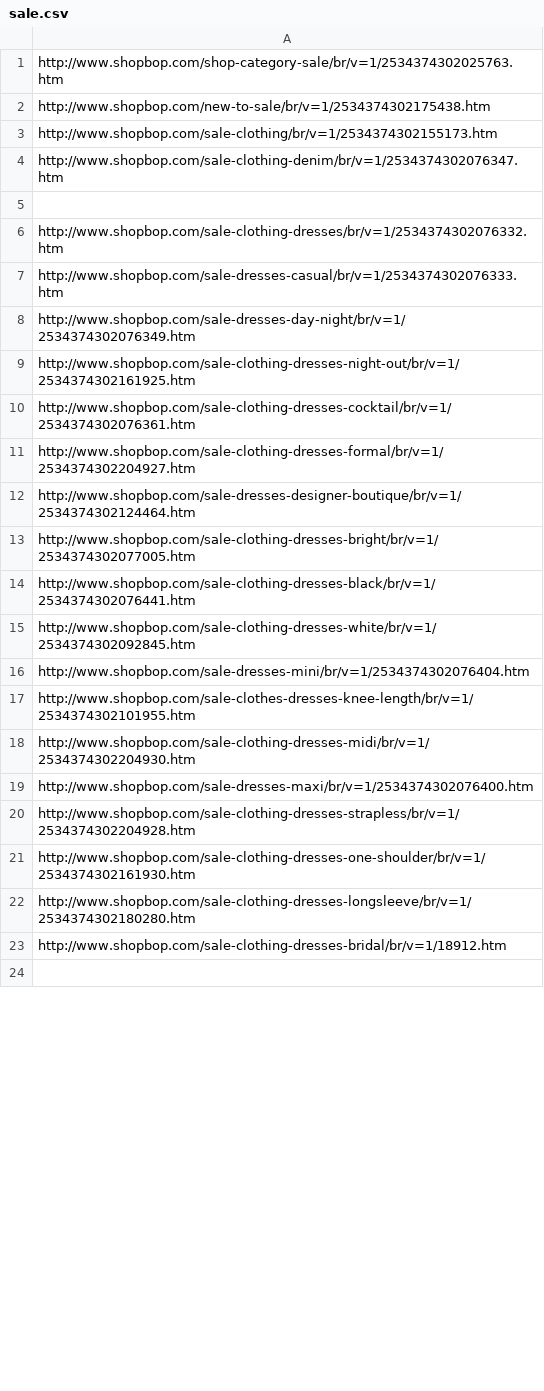
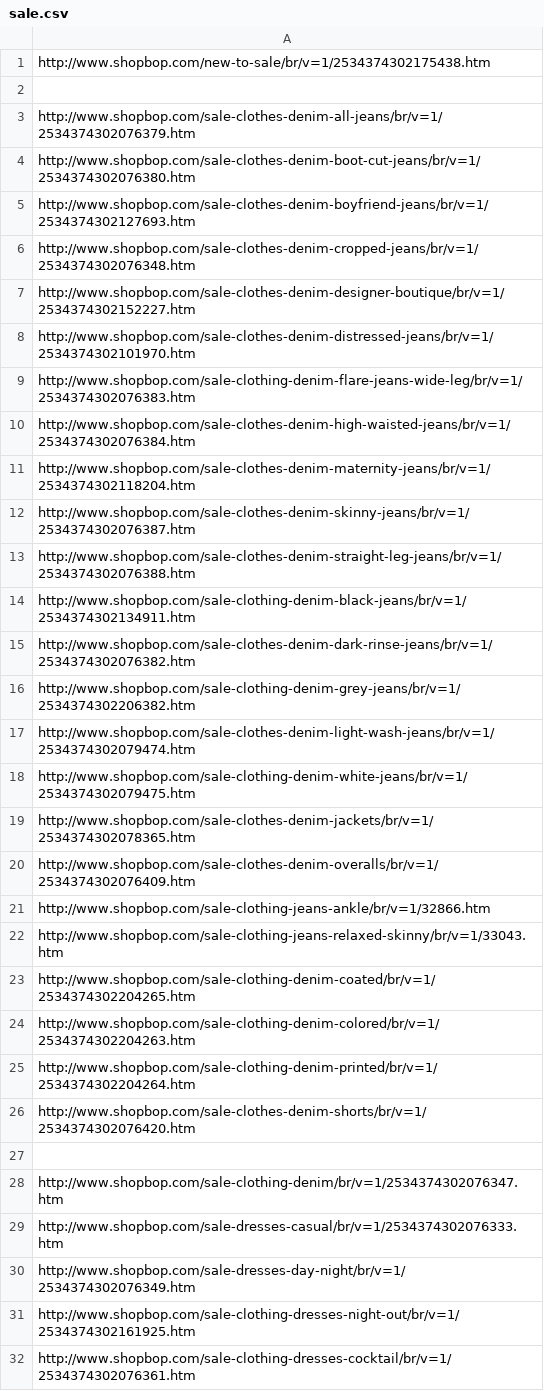
Before and after one commit to mamun1980/shopbop, a CSV file: sale.csv, drawn as a sheet; only a part is shown; the shorter side is filled out with more unchanged rows; the diff covers the shown part only.

Commit message:
added new url for sale

```diff
--- a/sale.csv
+++ b/sale.csv
@@ -1,7 +1,29 @@
-"http://www.shopbop.com/shop-category-sale/br/v=1/2534374302025763.htm",
 "http://www.shopbop.com/new-to-sale/br/v=1/2534374302175438.htm",
-"http://www.shopbop.com/sale-clothing/br/v=1/2534374302155173.htm",
+
+"http://www.shopbop.com/sale-clothes-denim-all-jeans/br/v=1/2534374302076379.htm",
+"http://www.shopbop.com/sale-clothes-denim-boot-cut-jeans/br/v=1/2534374302076380.htm",
+"http://www.shopbop.com/sale-clothes-denim-boyfriend-jeans/br/v=1/2534374302127693.htm",
+"http://www.shopbop.com/sale-clothes-denim-cropped-jeans/br/v=1/2534374302076348.htm",
+"http://www.shopbop.com/sale-clothes-denim-designer-boutique/br/v=1/2534374302152227.htm",
+"http://www.shopbop.com/sale-clothes-denim-distressed-jeans/br/v=1/2534374302101970.htm",
+"http://www.shopbop.com/sale-clothing-denim-flare-jeans-wide-leg/br/v=1/2534374302076383.htm",
+"http://www.shopbop.com/sale-clothes-denim-high-waisted-jeans/br/v=1/2534374302076384.htm",
+"http://www.shopbop.com/sale-clothes-denim-maternity-jeans/br/v=1/2534374302118204.htm",
+"http://www.shopbop.com/sale-clothes-denim-skinny-jeans/br/v=1/2534374302076387.htm",
+"http://www.shopbop.com/sale-clothes-denim-straight-leg-jeans/br/v=1/2534374302076388.htm",
+"http://www.shopbop.com/sale-clothing-denim-black-jeans/br/v=1/2534374302134911.htm",
+"http://www.shopbop.com/sale-clothes-denim-dark-rinse-jeans/br/v=1/2534374302076382.htm",
+"http://www.shopbop.com/sale-clothing-denim-grey-jeans/br/v=1/2534374302206382.htm",
+"http://www.shopbop.com/sale-clothes-denim-light-wash-jeans/br/v=1/2534374302079474.htm",
+"http://www.shopbop.com/sale-clothing-denim-white-jeans/br/v=1/2534374302079475.htm",
+"http://www.shopbop.com/sale-clothes-denim-jackets/br/v=1/2534374302078365.htm",
+"http://www.shopbop.com/sale-clothes-denim-overalls/br/v=1/2534374302076409.htm",
+"http://www.shopbop.com/sale-clothing-jeans-ankle/br/v=1/32866.htm",
+"http://www.shopbop.com/sale-clothing-jeans-relaxed-skinny/br/v=1/33043.htm",
+"http://www.shopbop.com/sale-clothing-denim-coated/br/v=1/2534374302204265.htm",
+"http://www.shopbop.com/sale-clothing-denim-colored/br/v=1/2534374302204263.htm",
+"http://www.shopbop.com/sale-clothing-denim-printed/br/v=1/2534374302204264.htm",
+"http://www.shopbop.com/sale-clothes-denim-shorts/br/v=1/2534374302076420.htm",
+
 "http://www.shopbop.com/sale-clothing-denim/br/v=1/2534374302076347.htm",
-
-"http://www.shopbop.com/sale-clothing-dresses/br/v=1/2534374302076332.htm",
 "http://www.shopbop.com/sale-dresses-casual/br/v=1/2534374302076333.htm",
```
Also changed, not shown: 22 added rows, 13 removed rows, 7 moved rows and 4 edited cells elsewhere in this file, 1 other file.
